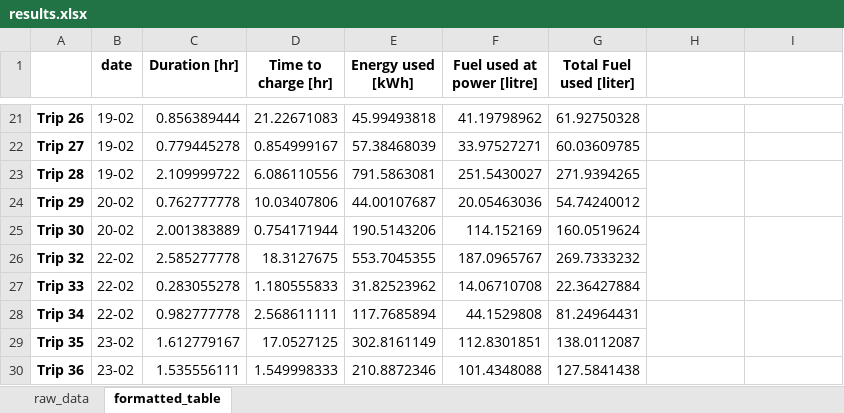
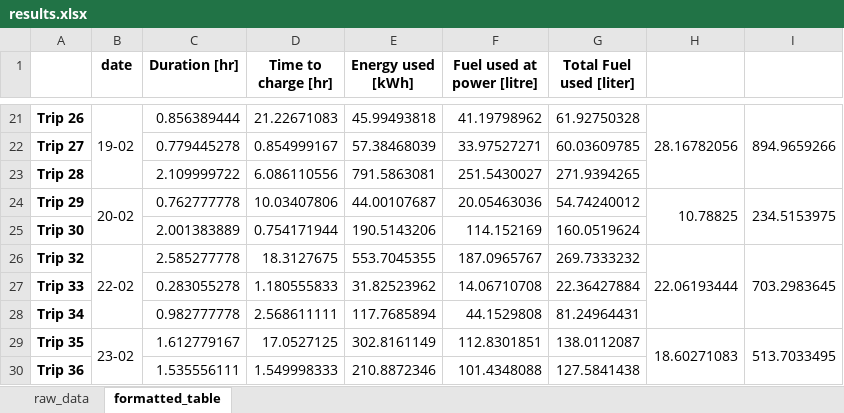
Before and after one commit to mcleantom/SERCO-TUG, an Excel workbook: SERCO-TUG/results.xlsx, sheet formatted_table, drawn as a sheet; only a part is shown, gaps mark what is left out; values as stored, in another font and other column widths than the file's, no borders; the diff covers the shown part only; the diff names each change by its address in the sheet, - before the commit and + after, or states it on an @@ line.

Commit message:
Merge cells in the output table

```diff
--- a/SERCO-TUG/results.xlsx (sheet formatted_table)
+++ b/SERCO-TUG/results.xlsx (sheet formatted_table)
+B21:B23 merged
-H21: (empty)
+H21: 28.16782056
+H21:H23 merged
-I21: (empty)
+I21: 894.9659266
+I21:I23 merged
-B22:B23 (date): 19-02
+B22:B23 (date): (empty)
-H23:H25 merged
-I23:I25 merged
+B24:B25 merged
-H24: (empty)
+H24: 10.78825
+H24:H25 merged
-I24: (empty)
+I24: 234.5153975
+I24:I25 merged
-B25 (date): 20-02
+B25 (date): (empty)
-H25:H28 merged
-I25:I28 merged
+B26:B28 merged
-H26: (empty)
+H26: 22.06193444
+H26:H28 merged
-I26: (empty)
+I26: 703.2983645
+I26:I28 merged
-B27:B28 (date): 22-02
+B27:B28 (date): (empty)
-H28:H30 merged
-I28:I30 merged
+B29:B30 merged
-H29: (empty)
+H29: 18.60271083
+H29:H30 merged
-I29: (empty)
+I29: 513.7033495
+I29:I30 merged
-B30 (date): 23-02
+B30 (date): (empty)
-H30:H33 merged
-I30:I33 merged
```
Also changed, not shown: 41 edited cells and merged cells elsewhere in this sheet, 1 other file.
